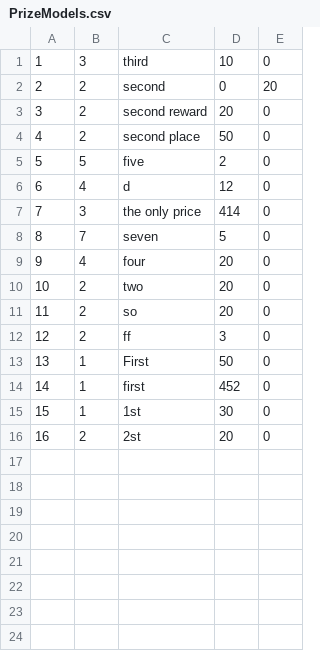
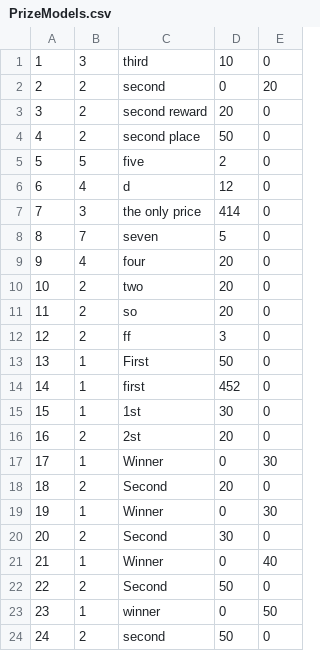
Before and after one commit to IsaacTai123/TournamentTracker, a CSV file: Data/Tournaments/PrizeModels.csv, drawn as a sheet.

```diff
--- a/Data/Tournaments/PrizeModels.csv
+++ b/Data/Tournaments/PrizeModels.csv
@@ -16 +16,9 @@
 16,2,2st,20,0
+17,1,Winner,0,30
+18,2,Second,20,0
+19,1,Winner,0,30
+20,2,Second,30,0
+21,1,Winner,0,40
+22,2,Second,50,0
+23,1,winner,0,50
+24,2,second,50,0
```
Also changed, not shown: Data/Tournaments/MatchupEntryModel.csv, Data/Tournaments/MatchupModel.csv, 24 other files.
